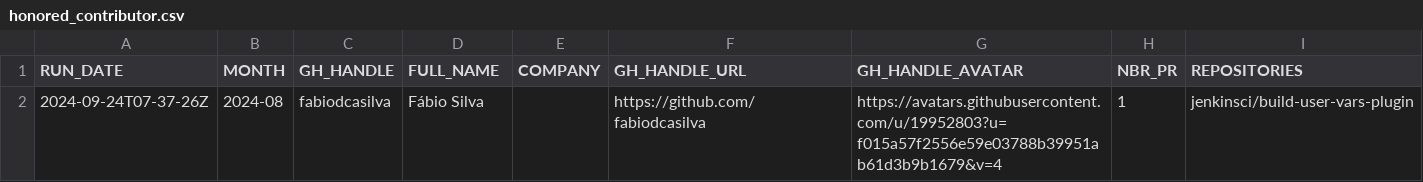
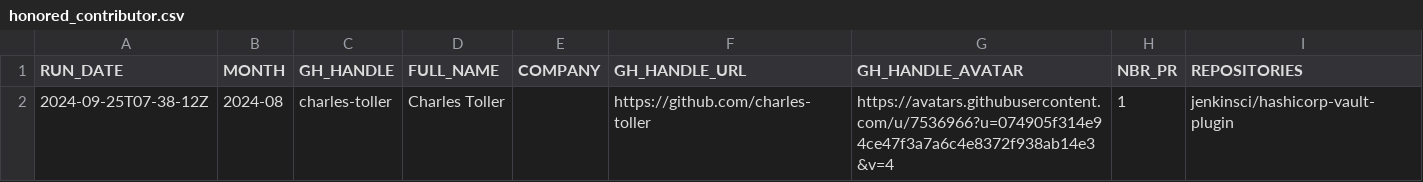
Before and after one commit to gounthar/jenkins-submitter-stats, a CSV file: data/honored_contributor.csv, drawn as a sheet.

```diff
--- a/data/honored_contributor.csv
+++ b/data/honored_contributor.csv
@@ -1,2 +1,2 @@
 "RUN_DATE", "MONTH", "GH_HANDLE", "FULL_NAME", "COMPANY", "GH_HANDLE_URL", "GH_HANDLE_AVATAR", "NBR_PR", "REPOSITORIES"
-"2024-09-24T07-37-26Z", "2024-08", "fabiodcasilva", "Fábio Silva", "", "https://github.com/fabiodcasilva", "https://avatars.githubusercontent.com/u/19952803?u=f015a57f2556e59e03788b39951ab61d3b9b1679&v=4", "1", "jenkinsci/build-user-vars-plugin"
+"2024-09-25T07-38-12Z", "2024-08", "charles-toller", "Charles Toller", "", "https://github.com/charles-toller", "https://avatars.githubusercontent.com/u/7536966?u=074905f314e94ce47f3a7a6c4e8372f938ab14e3&v=4", "1", "jenkinsci/hashicorp-vault-plugin"
```
